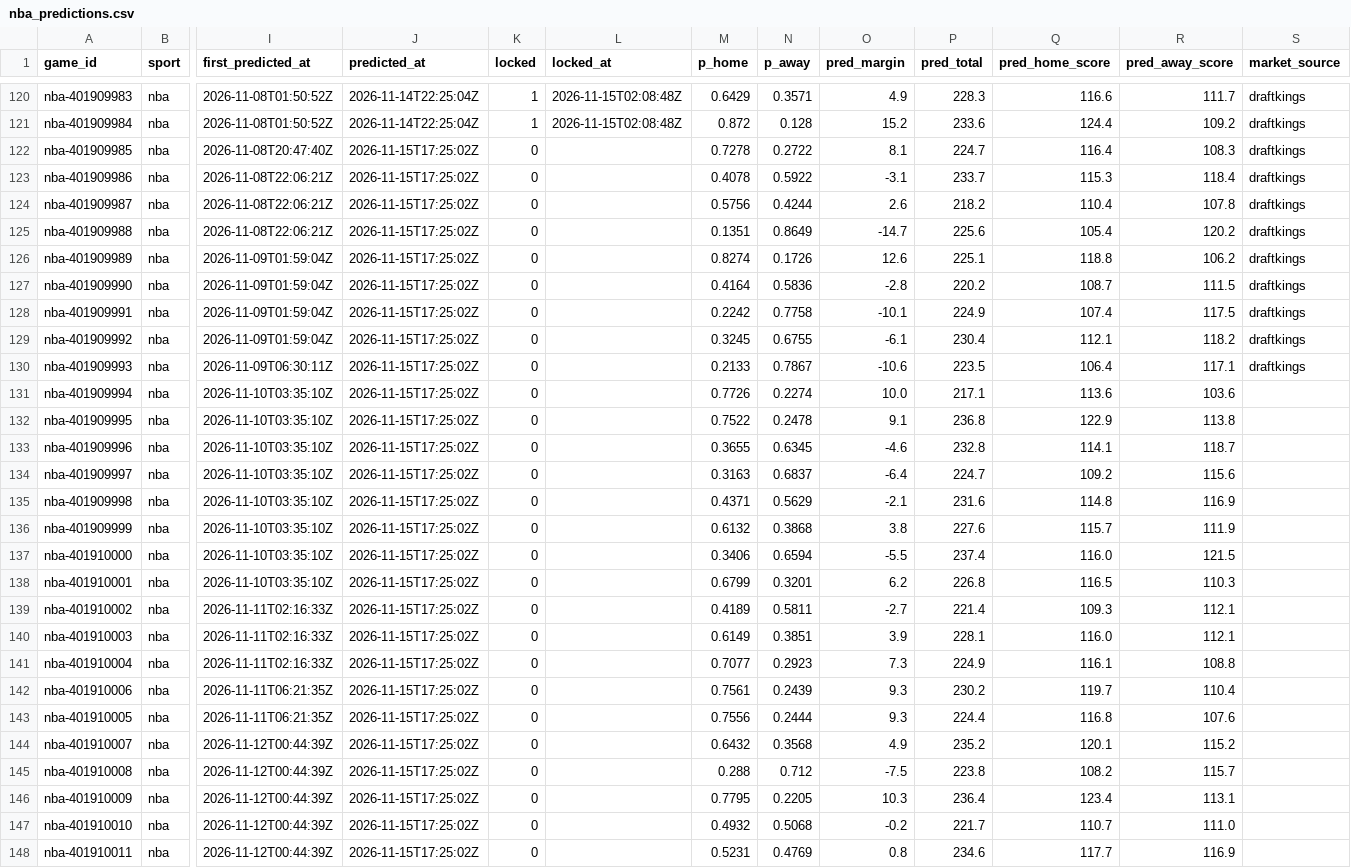
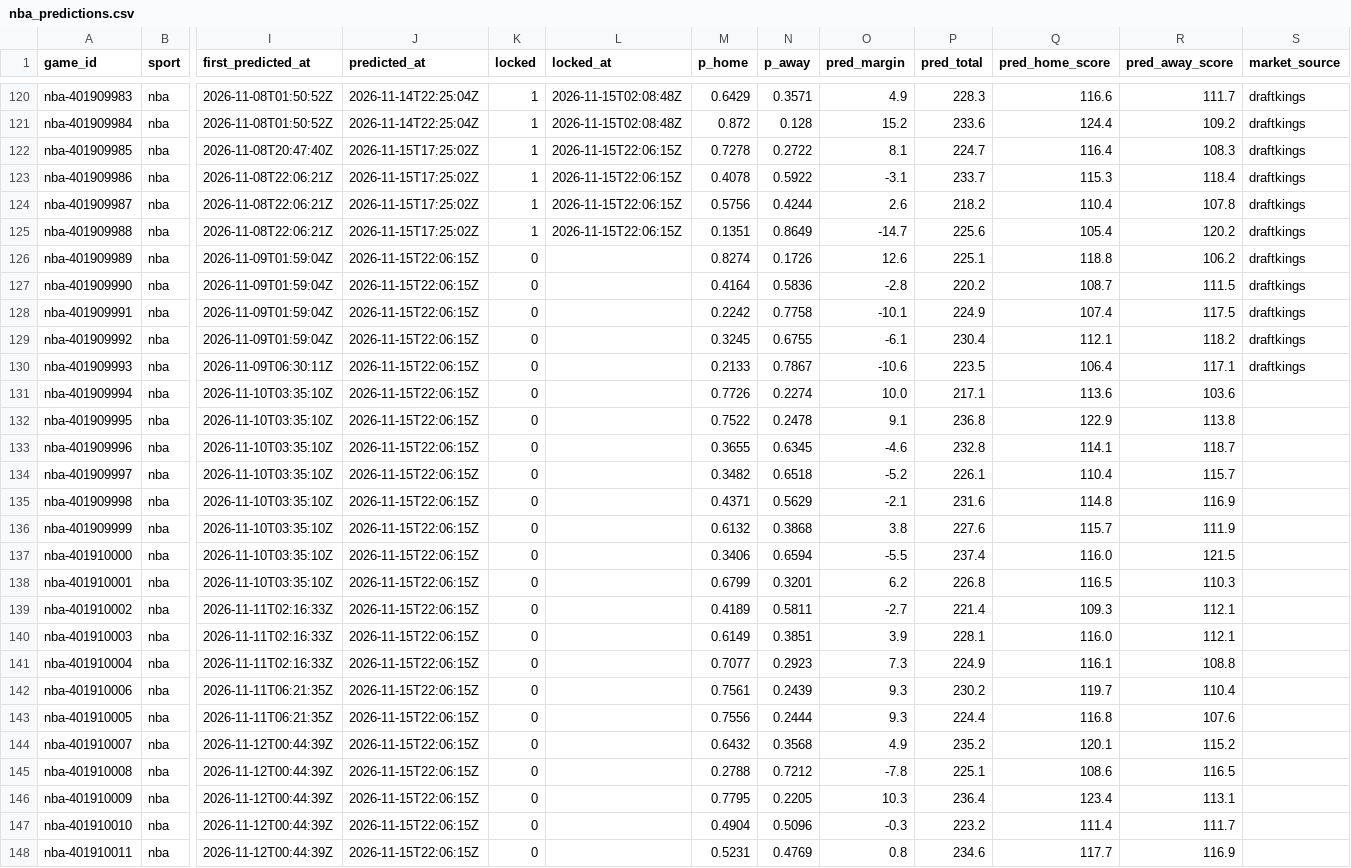
Before and after one commit to pknsubuga07/pl-forecast, a CSV file: data/ledger/nba_predictions.csv, drawn as a sheet; only a part is shown, gaps mark what is left out; the diff covers the shown part only; the diff names each change by its address in the sheet, - before the commit and + after, or states it on an @@ line.

```diff
--- a/data/ledger/nba_predictions.csv
+++ b/data/ledger/nba_predictions.csv
-K122:K125 (locked): 0
+K122:K125 (locked): 1
-L122:L125 (locked_at): (empty)
+L122:L125 (locked_at): 2026-11-15T22:06:15Z
-J126:J148 (predicted_at): 2026-11-15T17:25:02Z
+J126:J148 (predicted_at): 2026-11-15T22:06:15Z
-M134 (p_home): 0.3163
+M134 (p_home): 0.3482
-N134 (p_away): 0.6837
+N134 (p_away): 0.6518
-O134 (pred_margin): -6.4
+O134 (pred_margin): -5.2
-P134 (pred_total): 224.7
+P134 (pred_total): 226.1
-Q134 (pred_home_score): 109.2
+Q134 (pred_home_score): 110.4
-R134 (pred_away_score): 115.6
+R134 (pred_away_score): 115.7
-M145 (p_home): 0.288
+M145 (p_home): 0.2788
-N145 (p_away): 0.712
+N145 (p_away): 0.7212
-O145 (pred_margin): -7.5
+O145 (pred_margin): -7.8
-P145 (pred_total): 223.8
+P145 (pred_total): 225.1
-Q145 (pred_home_score): 108.2
+Q145 (pred_home_score): 108.6
-R145 (pred_away_score): 115.7
+R145 (pred_away_score): 116.5
-M147 (p_home): 0.4932
+M147 (p_home): 0.4904
-N147 (p_away): 0.5068
+N147 (p_away): 0.5096
-O147 (pred_margin): -0.2
+O147 (pred_margin): -0.3
-P147 (pred_total): 221.7
+P147 (pred_total): 223.2
-Q147 (pred_home_score): 110.7
+Q147 (pred_home_score): 111.4
-R147 (pred_away_score): 111.0
+R147 (pred_away_score): 111.7
```
Also changed, not shown: 1 added row and 38 edited cells elsewhere in this file, data/ledger/nba_props.csv, data/ledger/nfl_predictions.csv, 22 other files.
